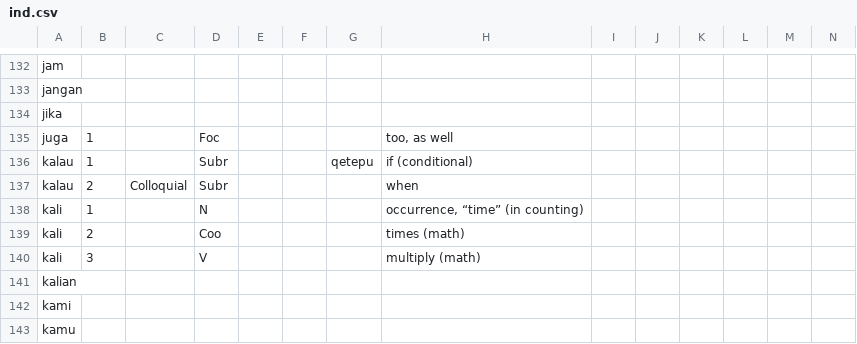
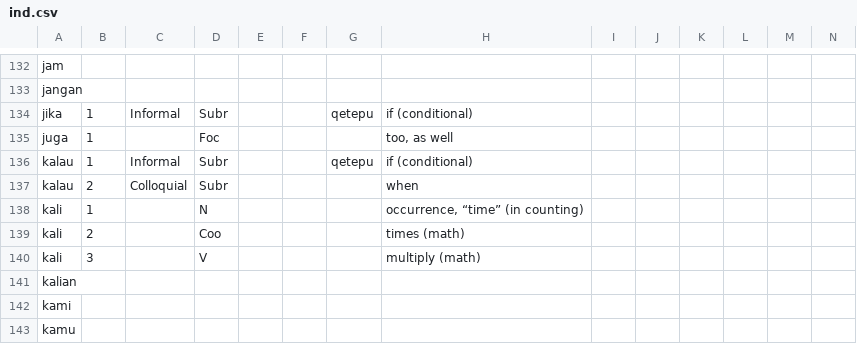
Before and after one commit to Ntsekees/Predilex, a CSV file: natlangs/ind.csv, drawn as a sheet; only a part is shown, gaps mark what is left out.

```diff
--- a/natlangs/ind.csv
+++ b/natlangs/ind.csv
@@ -133,5 +133,5 @@
 "jangan",,,,,,,,,,,,,
-"jika",,,,,,,,,,,,,
+"jika",1,"Informal","Subr",,,"qetepu","if (conditional)",,,,,,
 "juga",1,,"Foc",,,,"too, as well",,,,,,
-"kalau",1,,"Subr",,,"qetepu","if (conditional)",,,,,,
+"kalau",1,"Informal","Subr",,,"qetepu","if (conditional)",,,,,,
 "kalau",2,"Colloquial","Subr",,,,"when",,,,,,
```
Also changed, not shown: natlangs/cmn.csv, natlangs/eng.csv, 3 other files.
